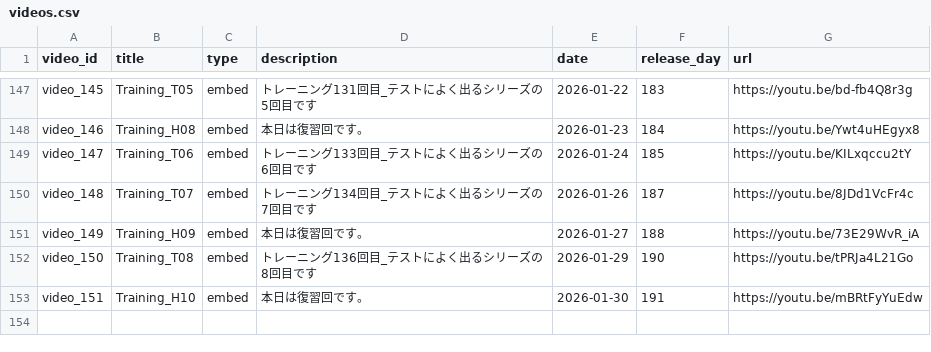
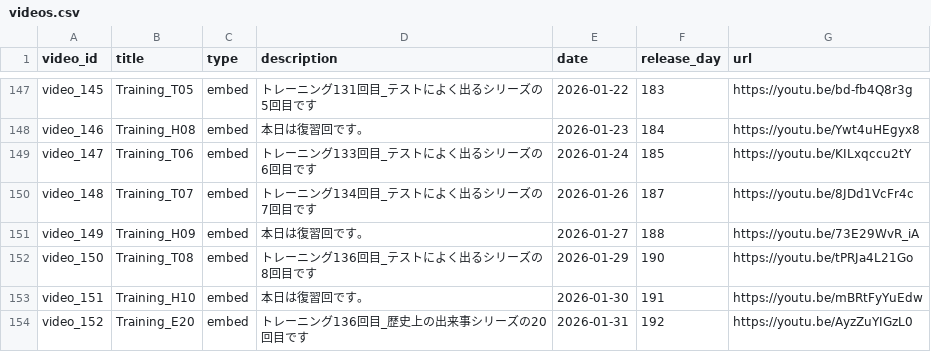
Before and after one commit to boost-ogawa/english-booster, a CSV file: videos.csv, drawn as a sheet; only a part is shown, gaps mark what is left out; the diff names each change by its address in the sheet, - before the commit and + after, or states it on an @@ line.

Commit message:
Add video

```diff
--- a/videos.csv
+++ b/videos.csv
+row 154: video_152 | Training_E20 | embed | トレーニング136回目_歴史上の出来事シリーズの20回目です | 2026-01-31 | 192 | https://youtu.be/AyzZuYIGzL0
```
